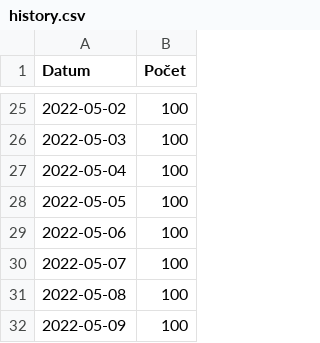
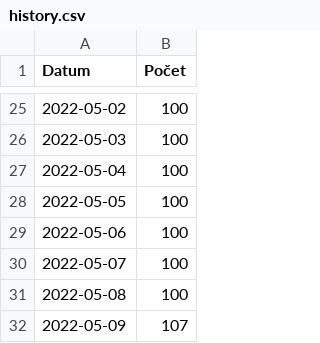
Before and after one commit to pionyr/seznam-datovek, a CSV file: history.csv, drawn as a sheet; only a part is shown, gaps mark what is left out.

```diff
--- a/history.csv
+++ b/history.csv
@@ -31,2 +31,2 @@ Datum,Počet
 2022-05-08,100
-2022-05-09,100
+2022-05-09,107
```
Also changed, not shown: datovky.csv, 4 other files.
